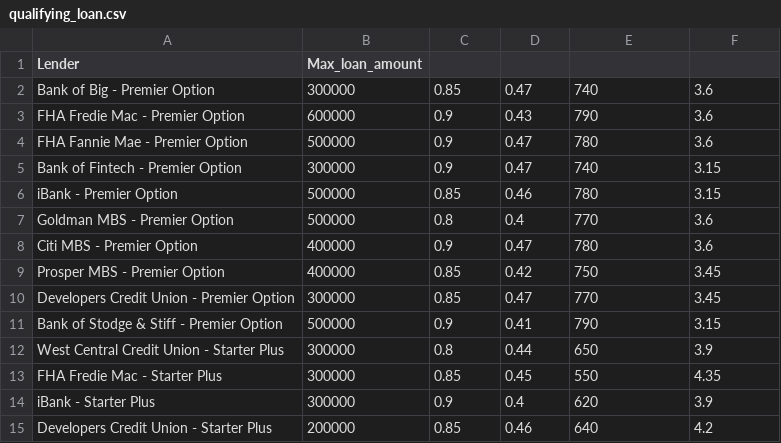
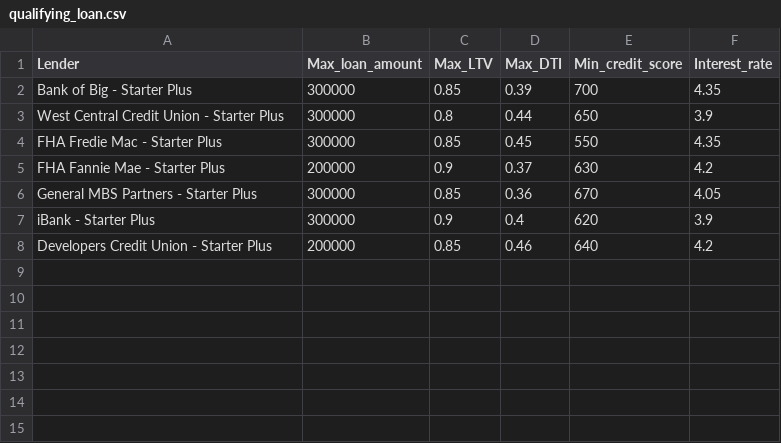
Before and after one commit to stefimaz/Fintech_Database, a CSV file: challenge2/loan_qualifier_app/qualifying_loan.csv, drawn as a sheet.

```diff
--- a/challenge2/loan_qualifier_app/qualifying_loan.csv
+++ b/challenge2/loan_qualifier_app/qualifying_loan.csv
@@ -1,14 +1,7 @@
-Lender,Max_loan_amount
-Bank of Big - Premier Option,300000,0.85,0.47,740,3.6
-FHA Fredie Mac - Premier Option,600000,0.9,0.43,790,3.6
-FHA Fannie Mae - Premier Option,500000,0.9,0.47,780,3.6
-Bank of Fintech - Premier Option,300000,0.9,0.47,740,3.15
-iBank - Premier Option,500000,0.85,0.46,780,3.15
-Goldman MBS - Premier Option,500000,0.8,0.4,770,3.6
-Citi MBS - Premier Option,400000,0.9,0.47,780,3.6
-Prosper MBS - Premier Option,400000,0.85,0.42,750,3.45
-Developers Credit Union - Premier Option,300000,0.85,0.47,770,3.45
-Bank of Stodge & Stiff - Premier Option,500000,0.9,0.41,790,3.15
+Lender,Max_loan_amount,Max_LTV,Max_DTI,Min_credit_score,Interest_rate
+Bank of Big - Starter Plus,300000,0.85,0.39,700,4.35
 West Central Credit Union - Starter Plus,300000,0.8,0.44,650,3.9
 FHA Fredie Mac - Starter Plus,300000,0.85,0.45,550,4.35
+FHA Fannie Mae - Starter Plus,200000,0.9,0.37,630,4.2
+General MBS Partners - Starter Plus,300000,0.85,0.36,670,4.05
 iBank - Starter Plus,300000,0.9,0.4,620,3.9
```
Also changed, not shown: 5 other files.
